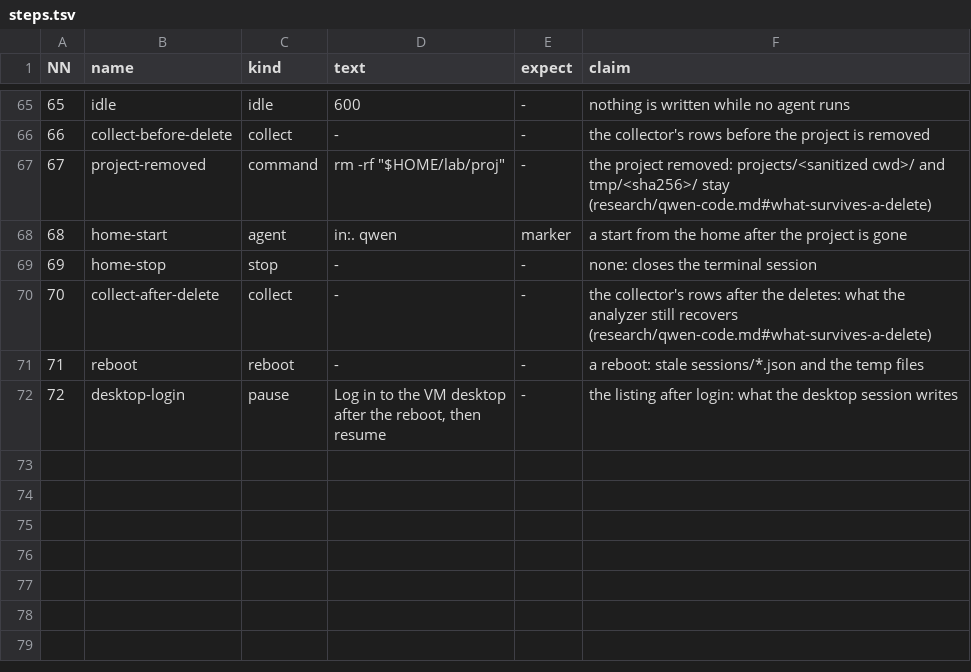
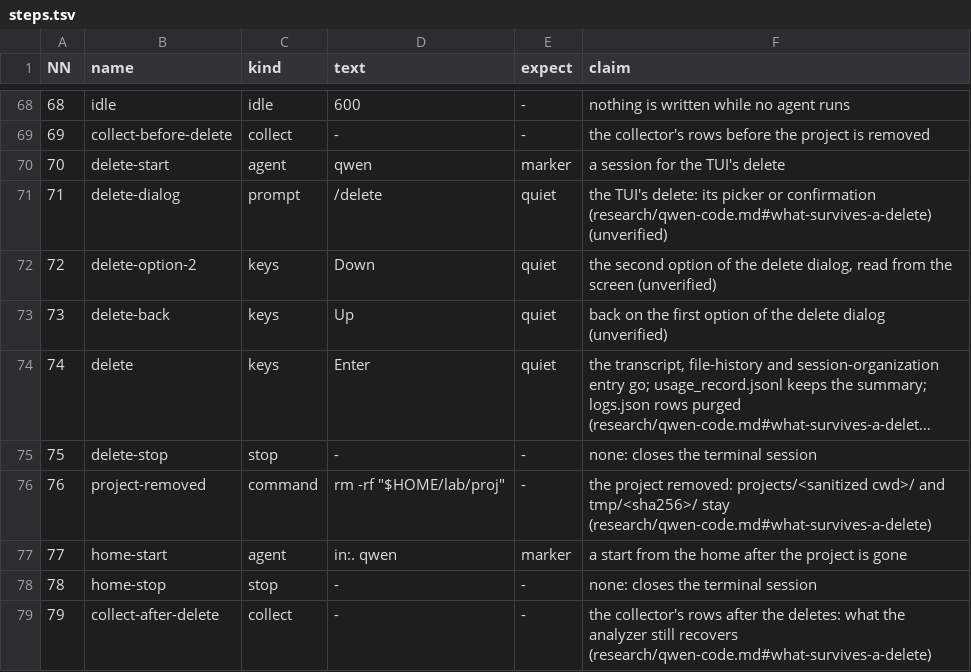
Before and after one commit to seanthegeek/doubleagent, a TSV file: lab/round/agents/qwen-code/steps.tsv, drawn as a sheet; only a part is shown, gaps mark what is left out; the shorter side is filled out with more unchanged rows; long unchanged cells end in …; the diff covers the shown part only; the diff names each change by its address in the sheet, - before the commit and + after, or states it on an @@ line.

```diff
--- a/lab/round/agents/qwen-code/steps.tsv
+++ b/lab/round/agents/qwen-code/steps.tsv
@@ column A (NN) renumbered from row 10 down @@
+row 70: 70 | delete-start | agent | qwen | marker | a session for the TUI's delete
@@ row 50 moved to row 71: 71 @@
+row 72: 72 | delete-option-2 | keys | Down | quiet | the second option of the delete dialog, read from the screen (unverified)
+row 73: 73 | delete-back | keys | Up | quiet | back on the first option of the delete dialog (unverified)
@@ row 51 moved to row 74: 74 @@
+row 75: 75 | delete-stop | stop | - | - | none: closes the terminal session
```
Also changed, not shown: 12 added rows, 2 removed rows, 3 moved rows and 2 edited cells elsewhere in this file, lab/round/agents/gemini-cli/steps.tsv, lab/round/agents/pi/steps.tsv.
